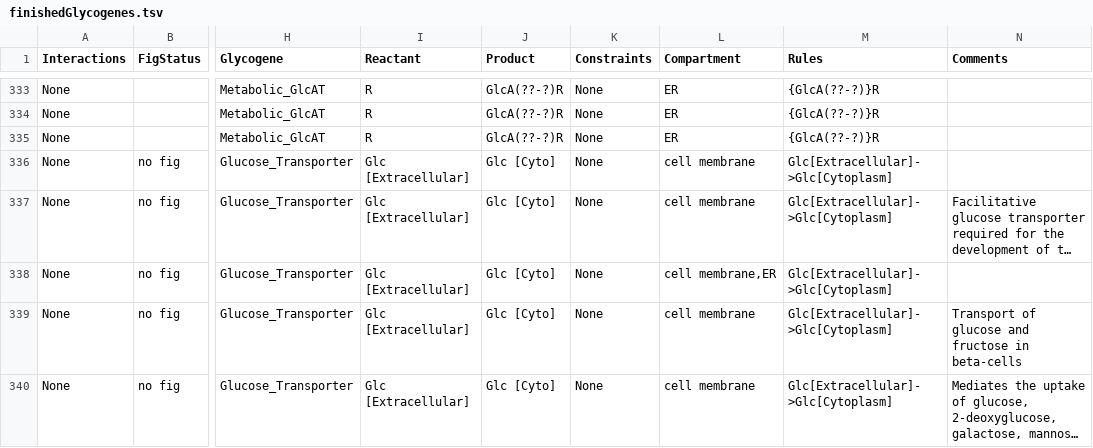
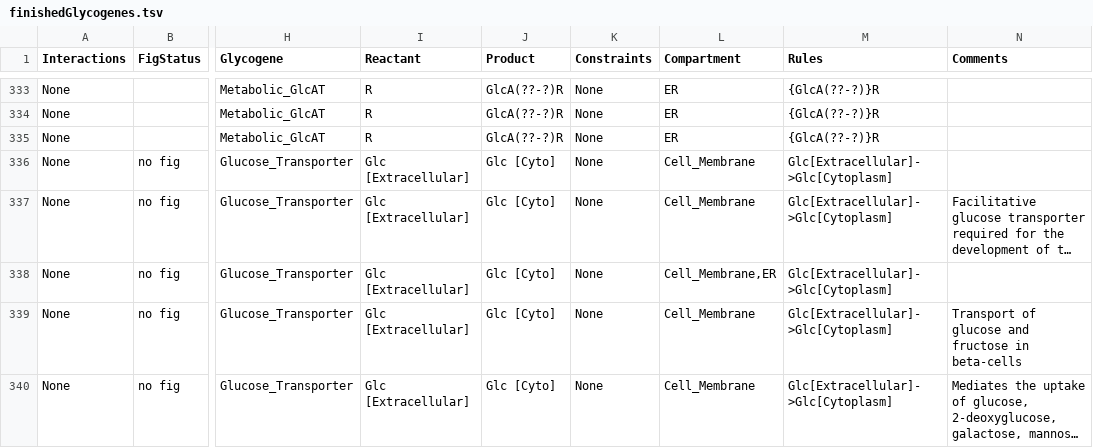
Before and after one commit to neel-lab/GlycoEnzOnto, a TSV file: finishedGlycogenes.tsv, drawn as a sheet; only a part is shown, gaps mark what is left out; long unchanged cells end in …; the diff covers the shown part only; the diff names each change by its address in the sheet, - before the commit and + after, or states it on an @@ line.

Commit message:
Compartment Info Added:
* GlycoOnto_schema.rdf now has Compartment ontology describing all
glycogene compartment.
* finishedGlycogenes.tsv has harmonized compartments
* pre and post commit methods now recognize the Compartment class.

```diff
--- a/finishedGlycogenes.tsv
+++ b/finishedGlycogenes.tsv
-L336:L337 (Compartment): cell membrane
+L336:L337 (Compartment): Cell_Membrane
-L338 (Compartment): cell membrane,ER
+L338 (Compartment): Cell_Membrane,ER
-L339:L340 (Compartment): cell membrane
+L339:L340 (Compartment): Cell_Membrane
```
Also changed, not shown: 51 edited cells elsewhere in this file, 1 other file.
